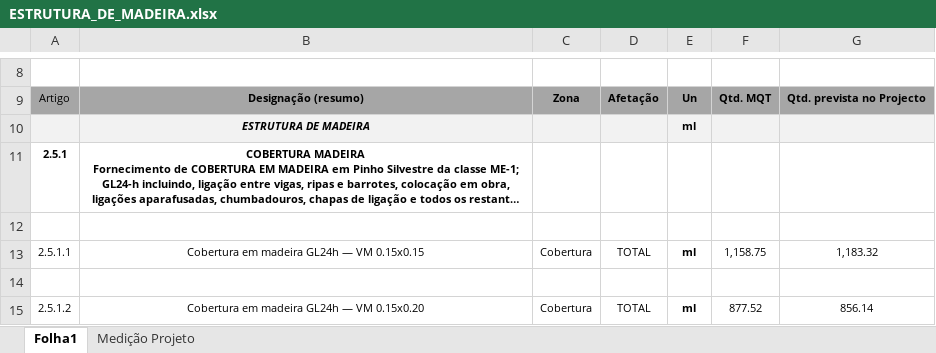
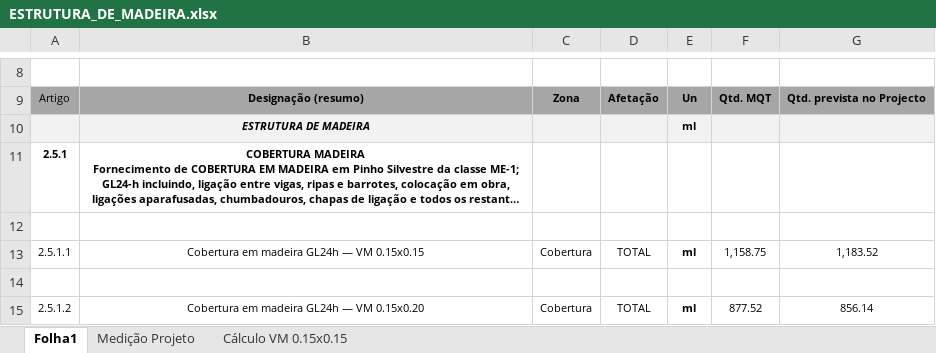
Before and after one commit to igorsadinasalvador01-netizen/projecto-stem, an Excel workbook: ESTRUTURA_DE_MADEIRA.xlsx, sheet Folha1, drawn as a sheet; only a part is shown, gaps mark what is left out; long unchanged cells end in …; values as stored, in another font and other column widths than the file's, no borders; charts and pictures and conditional formats not drawn; the diff names each change by its address in the sheet, - before the commit and + after, or states it on an @@ line.

```diff
--- a/ESTRUTURA_DE_MADEIRA.xlsx (sheet Folha1)
+++ b/ESTRUTURA_DE_MADEIRA.xlsx (sheet Folha1)
+sheet tab: Cálculo VM 0.15x0.15
-G13: 1,183.32
+G13: 1,183.52
```
Also changed, not shown: sheet Medição Projeto, formulas that keep their value, 4 other files.
